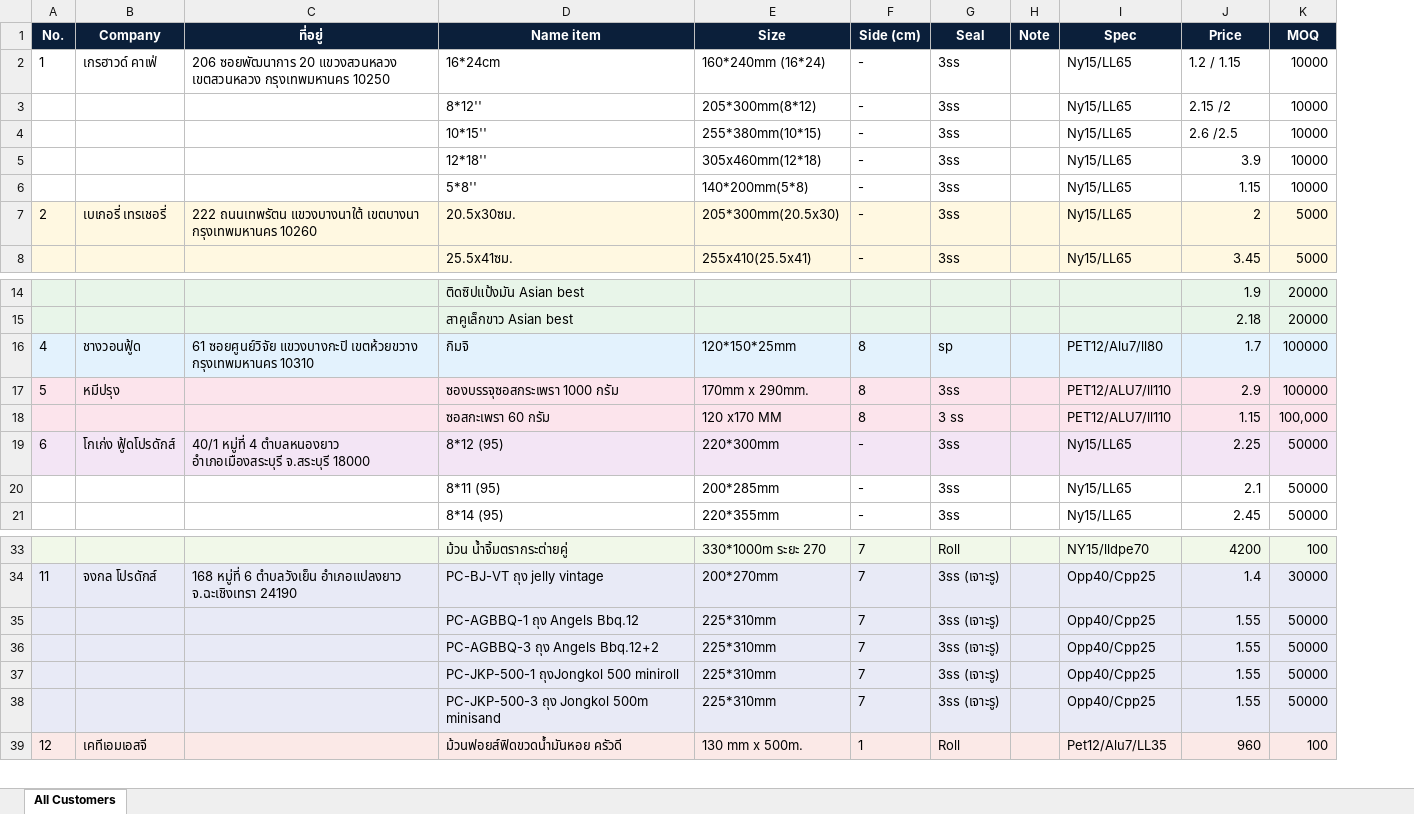
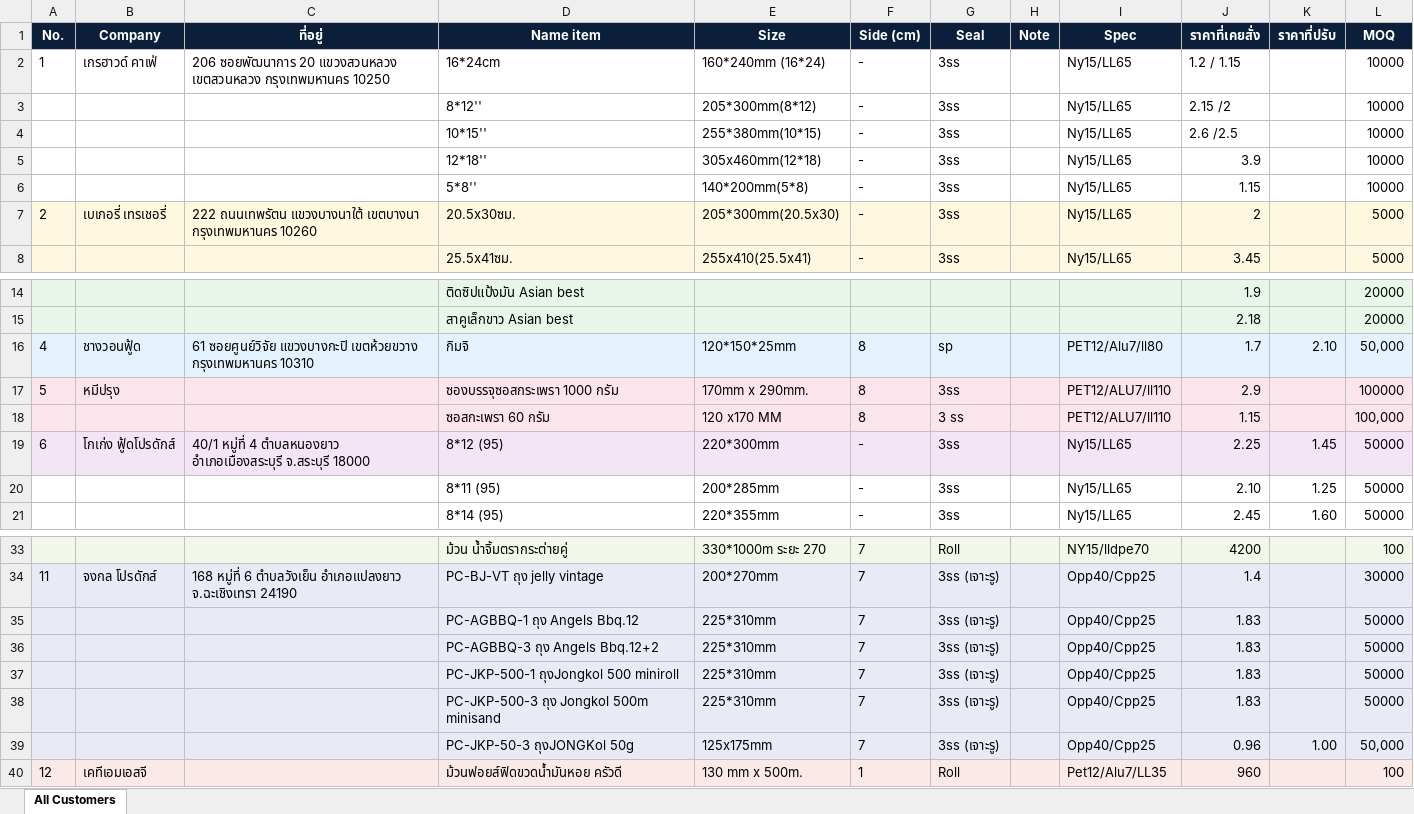
Before and after one commit to ummpluk/ofa-office-app, an Excel workbook: DOC/OFA_AllCustomers.xlsx, sheet All Customers, drawn as a sheet; only a part is shown, gaps mark what is left out; values as stored, in another font and other column widths than the file's, no borders; addresses are those after the commit; the diff names each change by its address in the sheet, - before the commit and + after, or states it on an @@ line.

```diff
--- a/DOC/OFA_AllCustomers.xlsx (sheet All Customers)
+++ b/DOC/OFA_AllCustomers.xlsx (sheet All Customers)
+column K (ราคาที่ปรับ), rows 16-21: 2.10 |  |  | 1.45 | 1.25 | 1.60
-J1: Price
+J1: ราคาที่เคยสั่ง
-L16 (MOQ): 100000
+L16 (MOQ): 50,000
-J20 (ราคาที่เคยสั่ง): 2.1
+J20 (ราคาที่เคยสั่ง): 2.10
-J35:J38 (ราคาที่เคยสั่ง): 1.55
+J35:J38 (ราคาที่เคยสั่ง): 1.83
+row 39:  |  |  | PC-JKP-50-3 ถุงJONGKol 50g | 125x175mm | 7 | 3ss (เจาะรู) |  | Opp40/Cpp25 | 0.96 | 1.00 | 50,000
```
Also changed, not shown: 3 other files.
